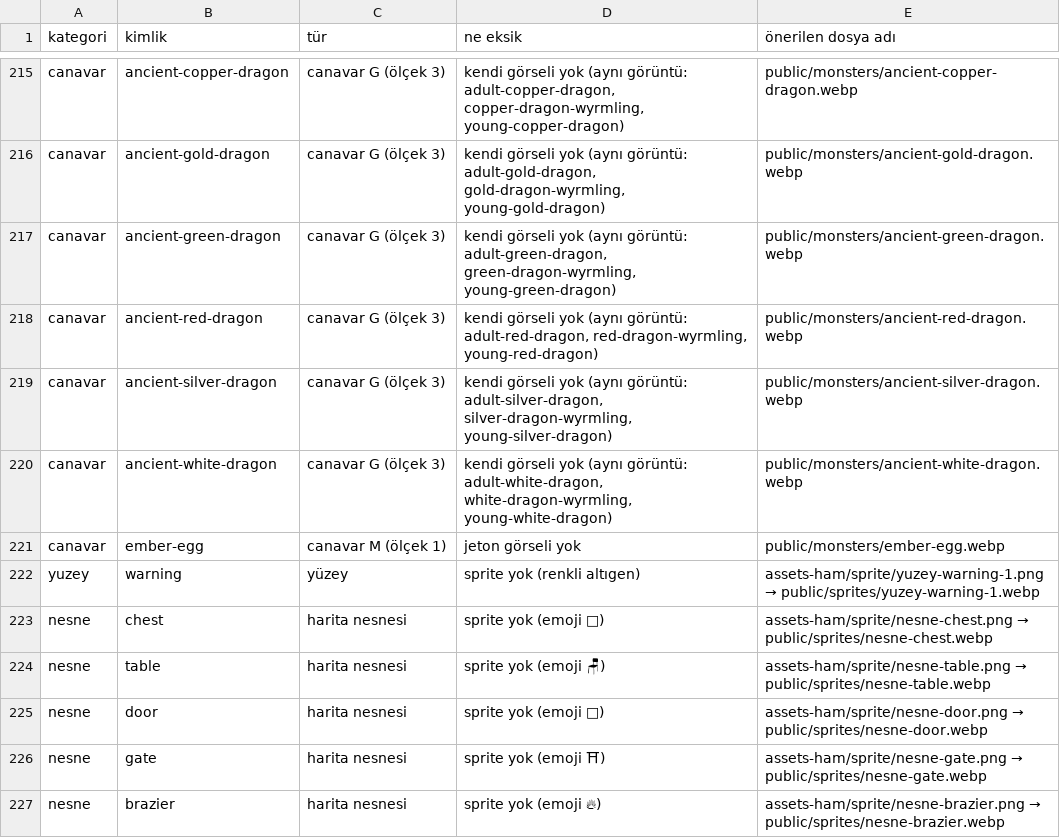
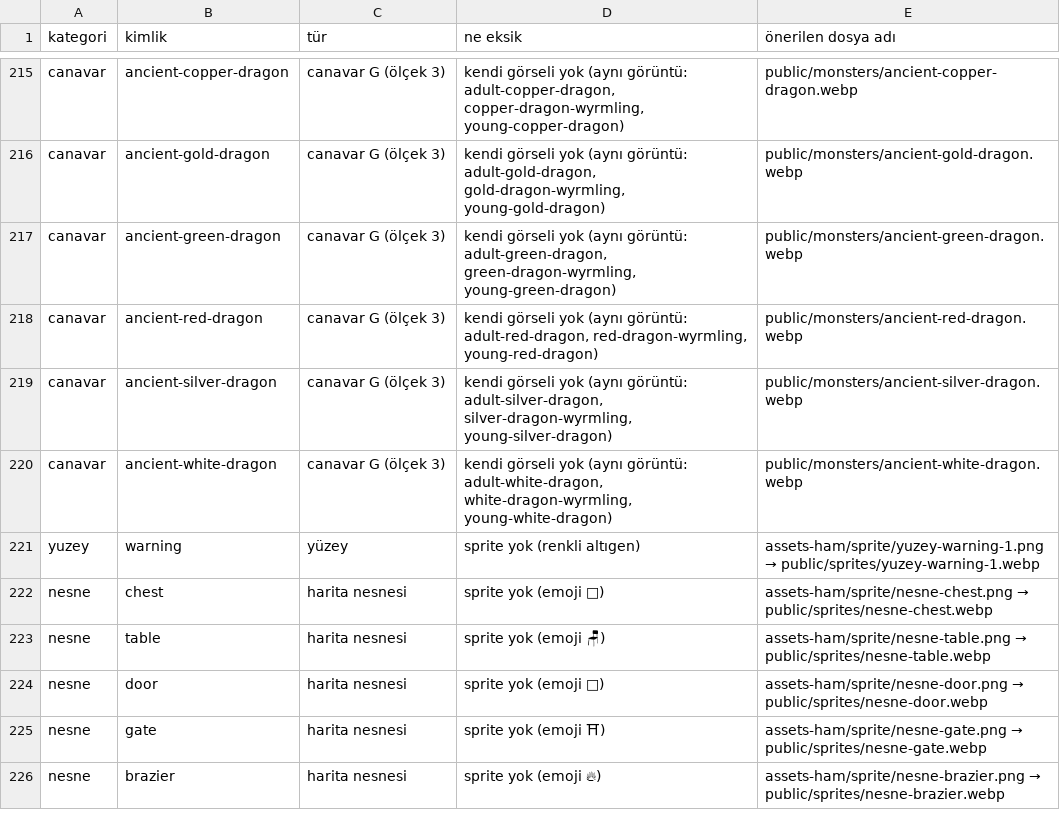
Before and after one commit to Yavuzakcay/RPG-Battle, a CSV file: harita/belgeler/GORSEL-EKSIK.csv, drawn as a sheet; only a part is shown, gaps mark what is left out.

```diff
--- a/harita/belgeler/GORSEL-EKSIK.csv
+++ b/harita/belgeler/GORSEL-EKSIK.csv
@@ -220,3 +220,2 @@ canavar,ancient-silver-dragon,canavar G (ölçek 3),"kendi görseli yok (aynı g
 canavar,ancient-white-dragon,canavar G (ölçek 3),"kendi görseli yok (aynı görüntü: adult-white-dragon, white-dragon-wyrmling, young-white-dragon)",public/monsters/ancient-white-dragon.webp
-canavar,ember-egg,canavar M (ölçek 1),jeton görseli yok,public/monsters/ember-egg.webp
 yuzey,warning,yüzey,sprite yok (renkli altıgen),assets-ham/sprite/yuzey-warning-1.png → public/sprites/yuzey-warning-1.webp
```
Also changed, not shown: 3 other files.
